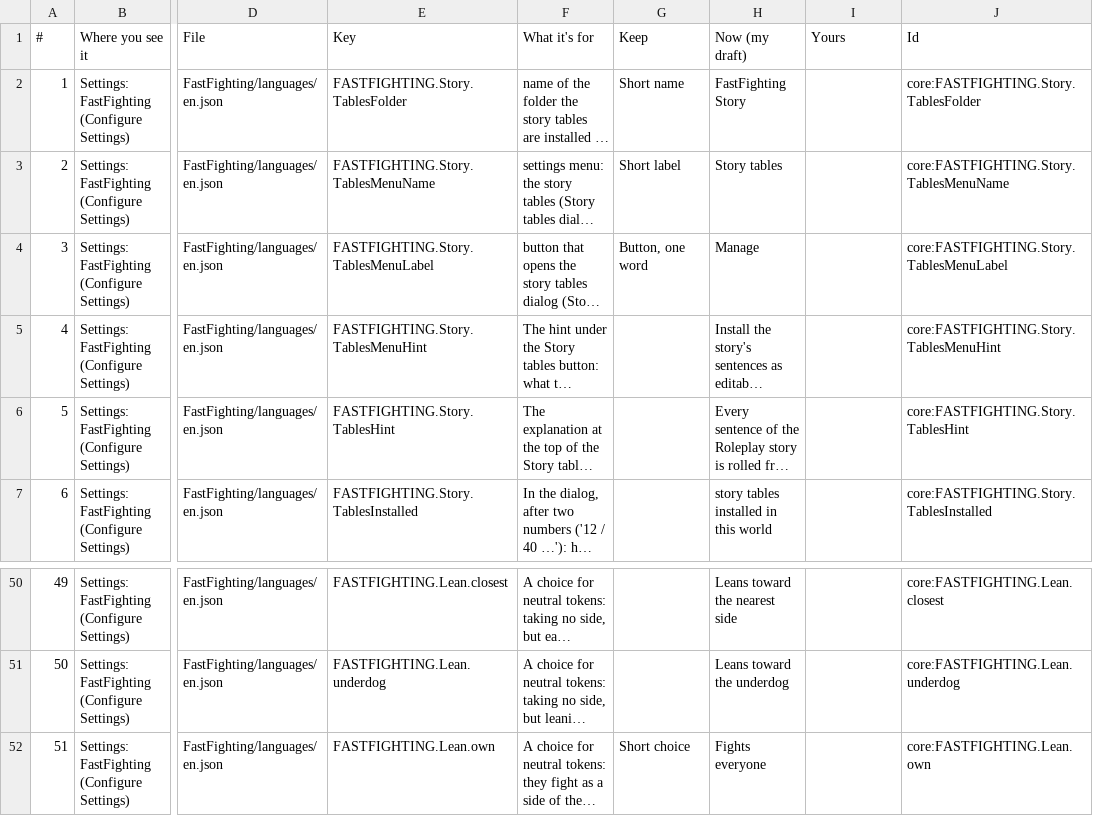
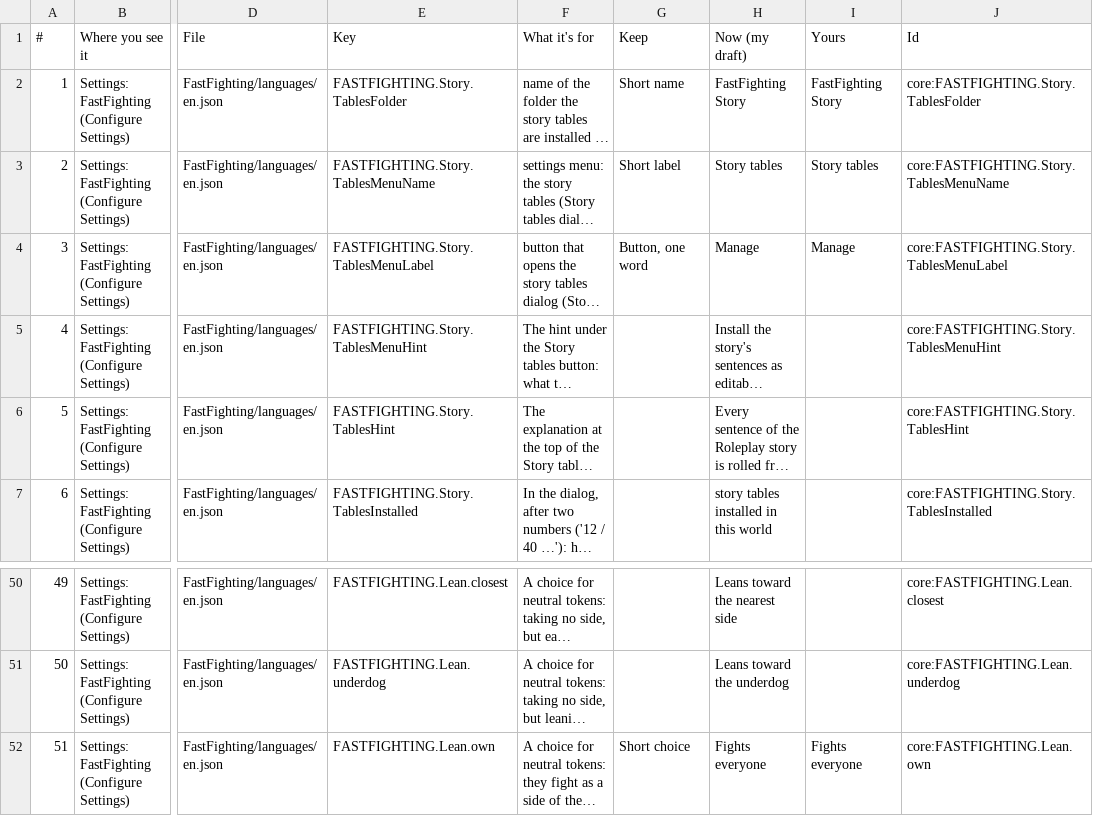
Before and after one commit to galaara98/FastFighting, a CSV file: docs/strings/batches/batch-01.csv, drawn as a sheet; only a part is shown, gaps mark what is left out; long unchanged cells end in …; the diff covers the shown part only; the diff names each change by its address in the sheet, - before the commit and + after, or states it on an @@ line.

```diff
--- a/docs/strings/batches/batch-01.csv
+++ b/docs/strings/batches/batch-01.csv
-I2 (Yours): (empty)
+I2 (Yours): FastFighting Story
-I3 (Yours): (empty)
+I3 (Yours): Story tables
-I4 (Yours): (empty)
+I4 (Yours): Manage
-I52 (Yours): (empty)
+I52 (Yours): Fights everyone
```
Also changed, not shown: 14 edited cells elsewhere in this file, 2 other files.
